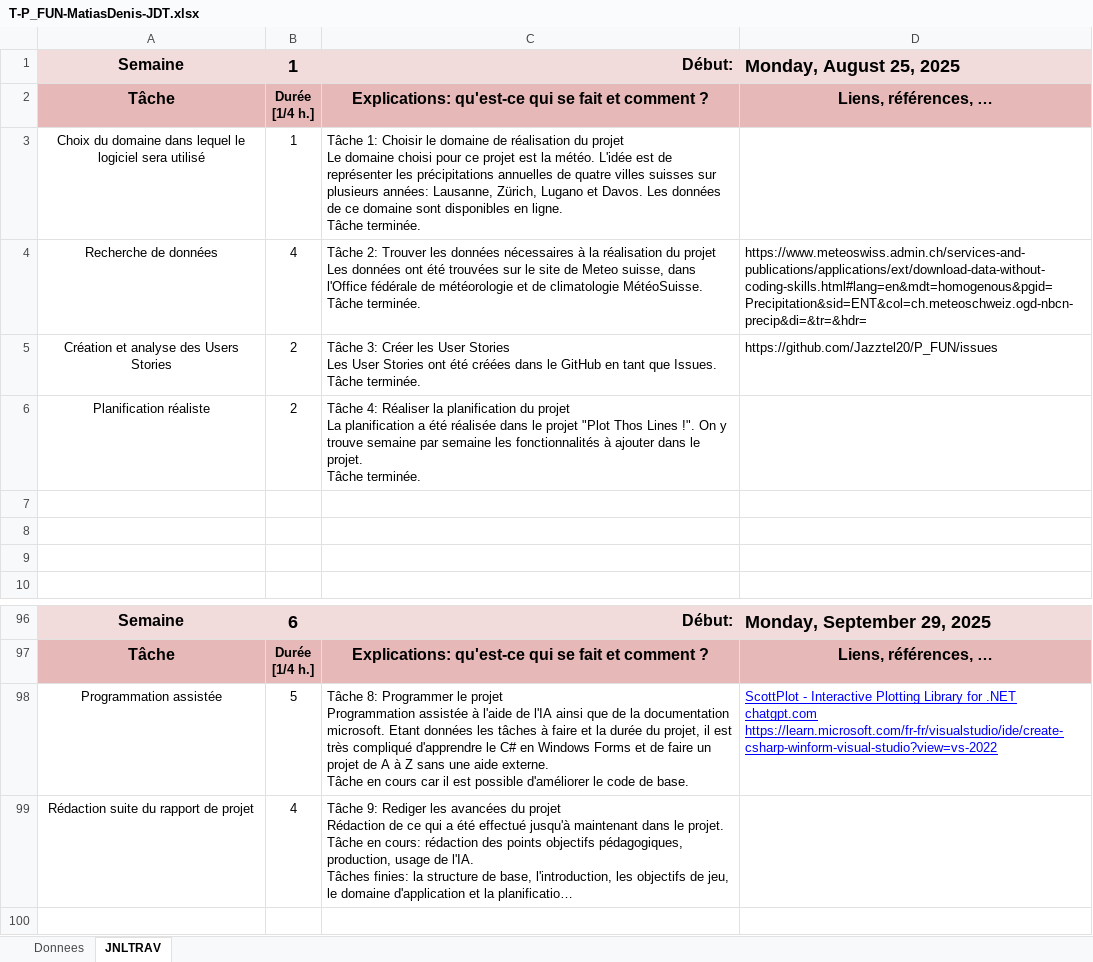
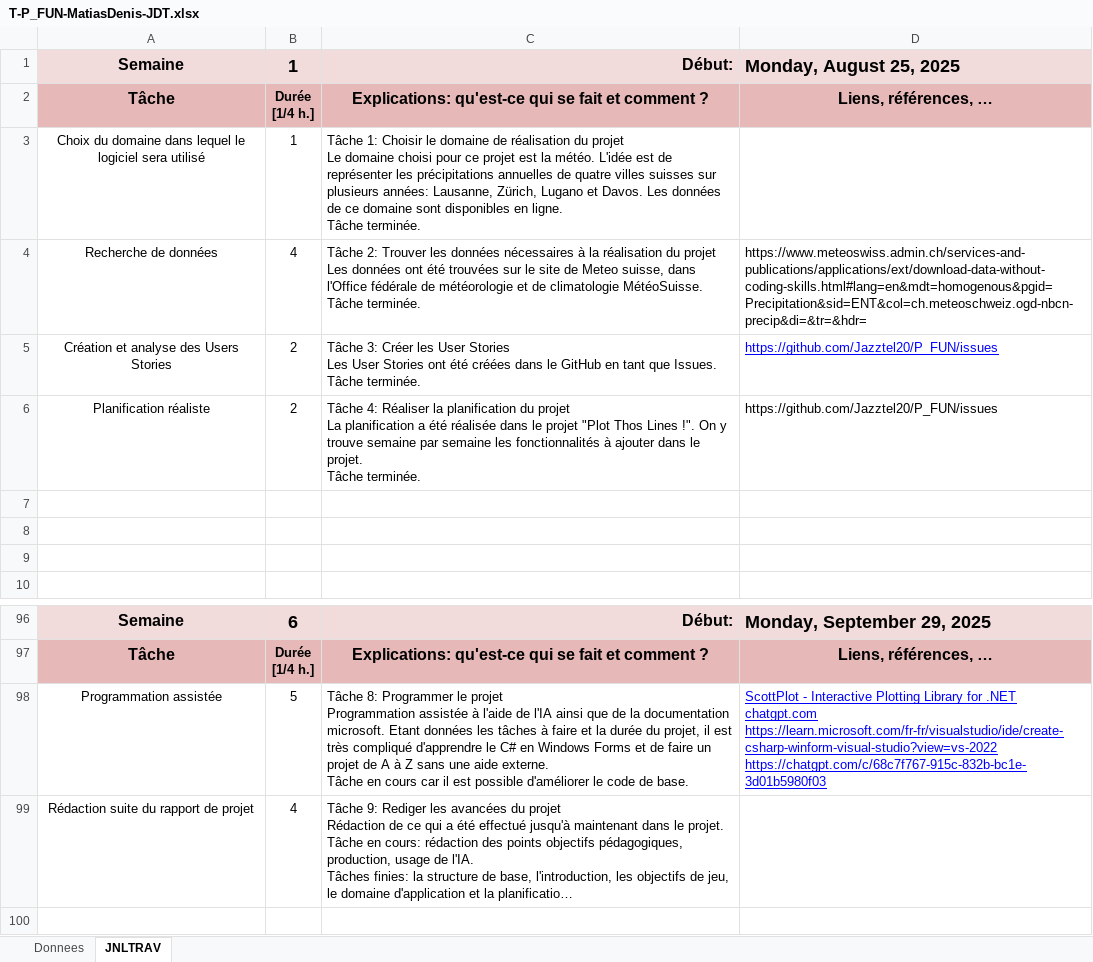
Before and after one commit to Jazztel20/P_FUN, an Excel workbook: JDT/T-P_FUN-MatiasDenis-JDT.xlsx, sheet JNLTRAV, drawn as a sheet; only a part is shown, gaps mark what is left out; long unchanged cells end in …; values as stored, in another font and other column widths than the file's, no borders; charts and pictures not drawn; ↵ is a line break in a cell; the diff names each change by its address in the sheet, - before the commit and + after, or states it on an @@ line.

Commit message:
doc(journal de travail): journal de travail à jour avec les prompts chatgpt

```diff
--- a/JDT/T-P_FUN-MatiasDenis-JDT.xlsx (sheet JNLTRAV)
+++ b/JDT/T-P_FUN-MatiasDenis-JDT.xlsx (sheet JNLTRAV)
@@ D5 underline: off → on, text colour: black → #0000FF @@
-D6: (empty)
+D6: https://github.com/Jazztel20/P_FUN/issues
-D98: …chatgpt.com ↵ https://learn.microsoft.com/fr-fr/visualstudio/ide/create-csharp-winform-visual-studio?view=vs-2022
+D98: …chatgpt.com ↵ https://learn.microsoft.com/fr-fr/visualstudio/ide/create-csharp-winform-visual-studio?view=vs-2022 ↵ https://chatgpt.com/c/68c7f767-915c-832b-bc1e-3d01b5980f03
```
Also changed, not shown: charts or pictures.
